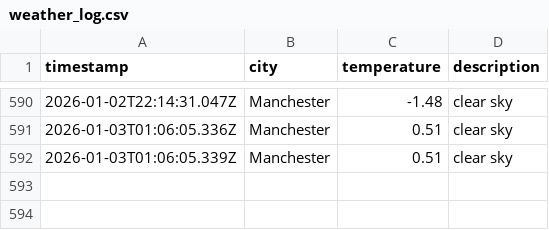
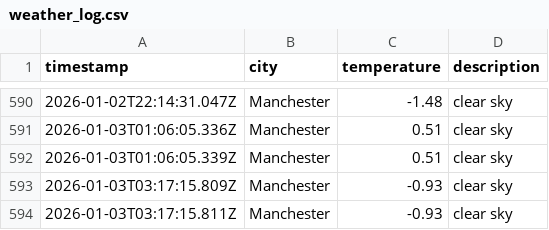
Before and after one commit to Maisie90/DataOps-weather, a CSV file: data/weather_log.csv, drawn as a sheet; only a part is shown, gaps mark what is left out; the diff names each change by its address in the sheet, - before the commit and + after, or states it on an @@ line.

```diff
--- a/data/weather_log.csv
+++ b/data/weather_log.csv
+row 593: 2026-01-03T03:17:15.809Z | Manchester | -0.93 | clear sky
+row 594: 2026-01-03T03:17:15.811Z | Manchester | -0.93 | clear sky
```
